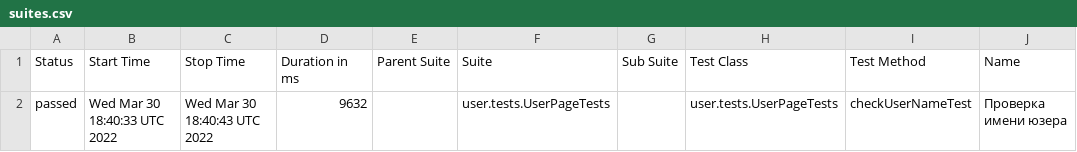
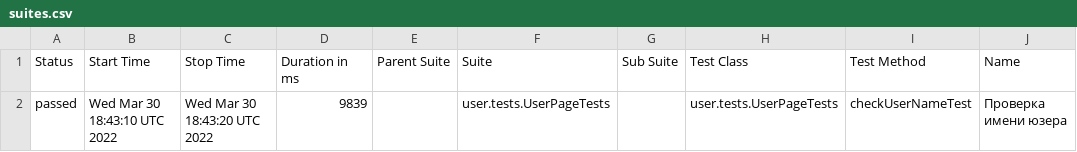
Before and after one commit to AntonovArtur/Web-UI, a CSV file: docs/allure-maven-plugin/data/suites.csv, drawn as a sheet; only a part is shown; the diff names each change by its address in the sheet, - before the commit and + after, or states it on an @@ line.

Commit message:
Deploying to test from master ae93f11ed350e1130d087ac195ac782f98bc818a

```diff
--- a/docs/allure-maven-plugin/data/suites.csv
+++ b/docs/allure-maven-plugin/data/suites.csv
-B2 (Start Time): Wed Mar 30 18:40:33 UTC 2022
+B2 (Start Time): Wed Mar 30 18:43:10 UTC 2022
-C2 (Stop Time): Wed Mar 30 18:40:43 UTC 2022
+C2 (Stop Time): Wed Mar 30 18:43:20 UTC 2022
-D2 (Duration in ms): 9632
+D2 (Duration in ms): 9839
```
Also changed, not shown: 15 other files.
